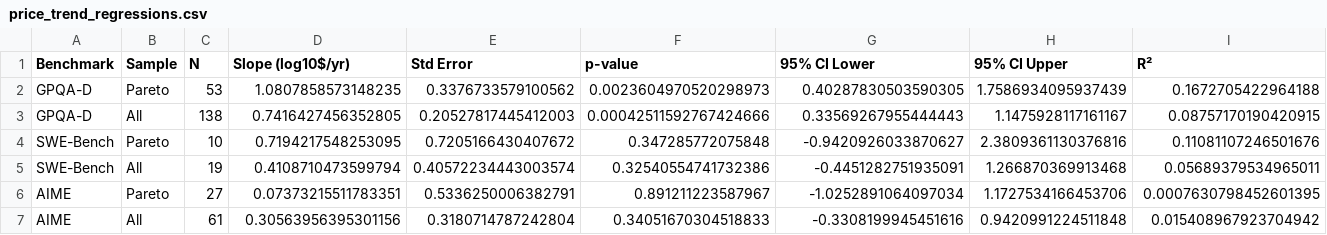
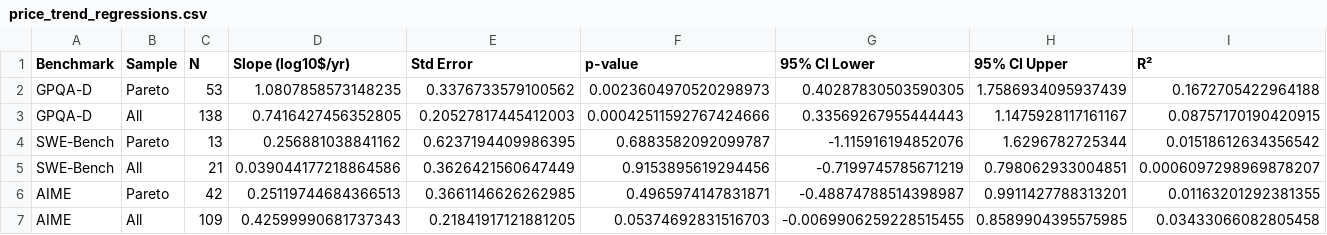
Before and after one commit to hansgundlach/Algorithmic_Progress_Inference, a CSV file: results/price_trend_regressions.csv, drawn as a sheet; only a part is shown; removed rows and columns are numbered as before the commit, all else as after; rows hold the shown columns only; the diff names each change by its address in the sheet, - before the commit and + after, or states it on an @@ line.

```diff
--- a/results/price_trend_regressions.csv
+++ b/results/price_trend_regressions.csv
-row 4: SWE-Bench | Pareto | 10 | 0.7194217548253095 | 0.7205166430407672 | 0.347285772075848 | -0.9420926033870627 | 2.3809361130376816 | 0.11081107246501676
-row 5: SWE-Bench | All | 19 | 0.4108710473599794 | 0.40572234443003574 | 0.32540554741732386 | -0.4451282751935091 | 1.266870369913468 | 0.05689379534965011
-row 6: AIME | Pareto | 27 | 0.07373215511783351 | 0.5336250006382791 | 0.891211223587967 | -1.0252891064097034 | 1.1727534166453706 | 0.0007630798452601395
-row 7: AIME | All | 61 | 0.30563956395301156 | 0.3180714787242804 | 0.34051670304518833 | -0.3308199945451616 | 0.9420991224511848 | 0.015408967923704942
+row 4: SWE-Bench | Pareto | 13 | 0.256881038841162 | 0.6237194409986395 | 0.6883582092099787 | -1.115916194852076 | 1.6296782725344 | 0.01518612634356542
+row 5: SWE-Bench | All | 21 | 0.039044177218864586 | 0.3626421560647449 | 0.9153895619294456 | -0.7199745785671219 | 0.798062933004851 | 0.0006097298969878207
+row 6: AIME | Pareto | 42 | 0.25119744684366513 | 0.3661146626262985 | 0.4965974147831871 | -0.48874788514398987 | 0.9911427788313201 | 0.01163201292381355
+row 7: AIME | All | 109 | 0.42599990681737343 | 0.21841917121881205 | 0.05374692831516703 | -0.0069906259228515455 | 0.8589904395575985 | 0.03433066082805458
```
Also changed, not shown: data/swe_price_reduction_models.csv, results/aime_training_compute_regression.csv, 20 other files.
